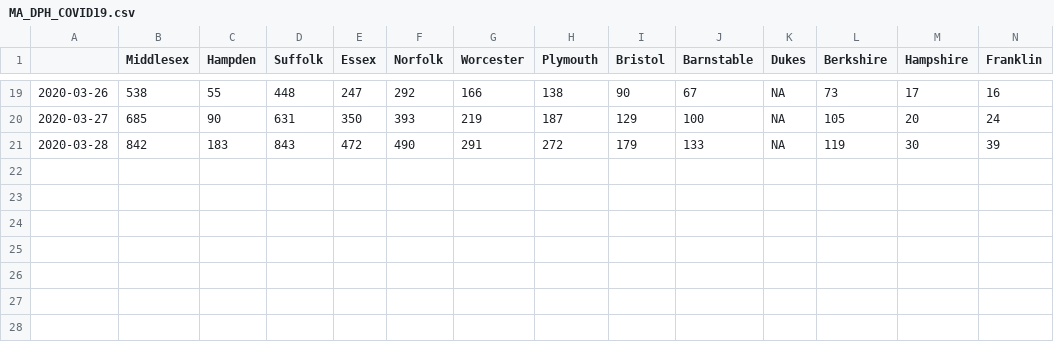
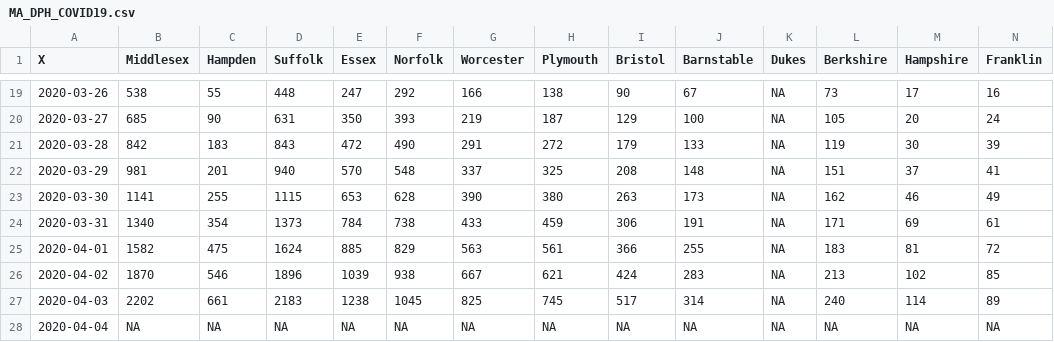
Before and after one commit to Emergent-Epidemics/ma_covid, a CSV file: Data/Case Counts/MA_DPH_COVID19.csv, drawn as a sheet; only a part is shown, gaps mark what is left out; rows hold the shown columns only; the diff names each change by its address in the sheet, - before the commit and + after, or states it on an @@ line.

Commit message:
adding new data and updating growth calcs :

```diff
--- a/Data/Case Counts/MA_DPH_COVID19.csv
+++ b/Data/Case Counts/MA_DPH_COVID19.csv
-A1: (empty)
+A1: X
+row 22: 2020-03-29 | 981 | 201 | 940 | 570 | 548 | 337 | 325 | 208 | 148 | NA | 151 | 37 | 41
+row 23: 2020-03-30 | 1141 | 255 | 1115 | 653 | 628 | 390 | 380 | 263 | 173 | NA | 162 | 46 | 49
+row 24: 2020-03-31 | 1340 | 354 | 1373 | 784 | 738 | 433 | 459 | 306 | 191 | NA | 171 | 69 | 61
+row 25: 2020-04-01 | 1582 | 475 | 1624 | 885 | 829 | 563 | 561 | 366 | 255 | NA | 183 | 81 | 72
+row 26: 2020-04-02 | 1870 | 546 | 1896 | 1039 | 938 | 667 | 621 | 424 | 283 | NA | 213 | 102 | 85
+row 27: 2020-04-03 | 2202 | 661 | 2183 | 1238 | 1045 | 825 | 745 | 517 | 314 | NA | 240 | 114 | 89
+row 28: 2020-04-04 | NA | NA | NA | NA | NA | NA | NA | NA | NA | NA | NA | NA | NA
```
Also changed, not shown: 10 other files.
